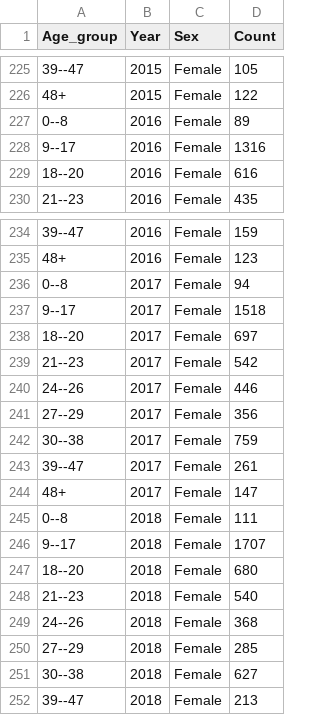
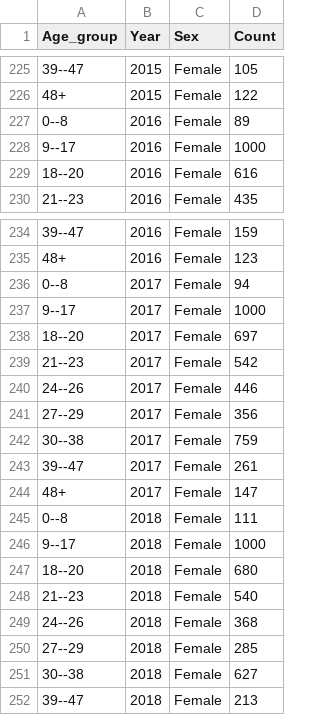
Before and after one commit to PengYuHeng/FIT3179, a CSV file: main_data/Rangeddotplot.csv, drawn as a sheet; only a part is shown, gaps mark what is left out.

Commit message:
Update Rangeddotplot.csv

```diff
--- a/main_data/Rangeddotplot.csv
+++ b/main_data/Rangeddotplot.csv
@@ -227,3 +227,3 @@
 0--8,2016,Female,89
-9--17,2016,Female,1316
+9--17,2016,Female,1000
 18--20,2016,Female,616
@@ -236,3 +236,3 @@
 0--8,2017,Female,94
-9--17,2017,Female,1518
+9--17,2017,Female,1000
 18--20,2017,Female,697
@@ -245,3 +245,3 @@
 0--8,2018,Female,111
-9--17,2018,Female,1707
+9--17,2018,Female,1000
 18--20,2018,Female,680
```
